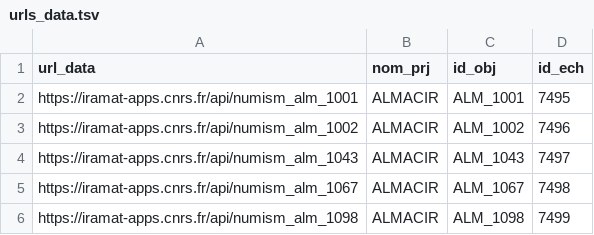
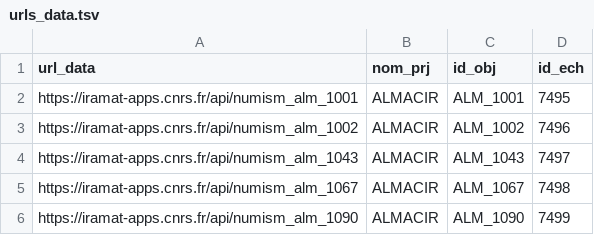
Before and after one commit to iramat/almacir, a TSV file: static/data/urls_data.tsv, drawn as a sheet.

Commit message:
changed case of ALM items (from alm- to ALM_)

```diff
--- a/static/data/urls_data.tsv
+++ b/static/data/urls_data.tsv
@@ -5,2 +5,2 @@ https://iramat-apps.cnrs.fr/api/numism_alm_1043	ALMACIR	ALM_1043	7497
 https://iramat-apps.cnrs.fr/api/numism_alm_1067	ALMACIR	ALM_1067	7498
-https://iramat-apps.cnrs.fr/api/numism_alm_1098	ALMACIR	ALM_1098	7499
+https://iramat-apps.cnrs.fr/api/numism_alm_1090	ALMACIR	ALM_1090	7499
```
